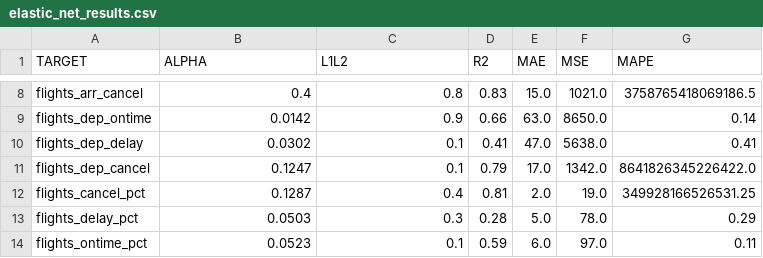
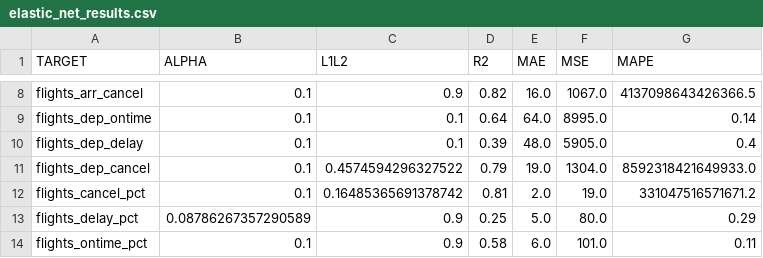
Before and after one commit to stevenhobbs/5501_Ontime_flights, a CSV file: model_output/flights_ontime/elastic_net_results.csv, drawn as a sheet; only a part is shown, gaps mark what is left out; the diff covers the shown part only; the diff names each change by its address in the sheet, - before the commit and + after, or states it on an @@ line.

```diff
--- a/model_output/flights_ontime/elastic_net_results.csv
+++ b/model_output/flights_ontime/elastic_net_results.csv
-B8 (ALPHA): 0.4
+B8 (ALPHA): 0.1
-C8 (L1L2): 0.8
+C8 (L1L2): 0.9
-D8 (R2): 0.83
+D8 (R2): 0.82
-E8 (MAE): 15.0
+E8 (MAE): 16.0
-F8 (MSE): 1021.0
+F8 (MSE): 1067.0
-G8 (MAPE): 3758765418069186.5
+G8 (MAPE): 4137098643426366.5
-B9 (ALPHA): 0.0142
+B9 (ALPHA): 0.1
-C9 (L1L2): 0.9
+C9 (L1L2): 0.1
-D9 (R2): 0.66
+D9 (R2): 0.64
-E9 (MAE): 63.0
+E9 (MAE): 64.0
-F9 (MSE): 8650.0
+F9 (MSE): 8995.0
-B10 (ALPHA): 0.0302
+B10 (ALPHA): 0.1
-D10 (R2): 0.41
+D10 (R2): 0.39
-E10 (MAE): 47.0
+E10 (MAE): 48.0
-F10 (MSE): 5638.0
+F10 (MSE): 5905.0
-G10 (MAPE): 0.41
+G10 (MAPE): 0.4
-B11 (ALPHA): 0.1247
+B11 (ALPHA): 0.1
-C11 (L1L2): 0.1
+C11 (L1L2): 0.4574594296327522
-E11 (MAE): 17.0
+E11 (MAE): 19.0
-F11 (MSE): 1342.0
+F11 (MSE): 1304.0
-G11 (MAPE): 8641826345226422.0
+G11 (MAPE): 8592318421649933.0
-B12 (ALPHA): 0.1287
+B12 (ALPHA): 0.1
-C12 (L1L2): 0.4
+C12 (L1L2): 0.16485365691378742
-G12 (MAPE): 349928166526531.25
+G12 (MAPE): 331047516571671.2
-B13 (ALPHA): 0.0503
+B13 (ALPHA): 0.08786267357290589
-C13 (L1L2): 0.3
+C13 (L1L2): 0.9
-D13 (R2): 0.28
+D13 (R2): 0.25
-F13 (MSE): 78.0
+F13 (MSE): 80.0
-B14 (ALPHA): 0.0523
+B14 (ALPHA): 0.1
-C14 (L1L2): 0.1
+C14 (L1L2): 0.9
-D14 (R2): 0.59
+D14 (R2): 0.58
-F14 (MSE): 97.0
+F14 (MSE): 101.0
```
Also changed, not shown: 54 edited cells elsewhere in this file, 24 other files.
